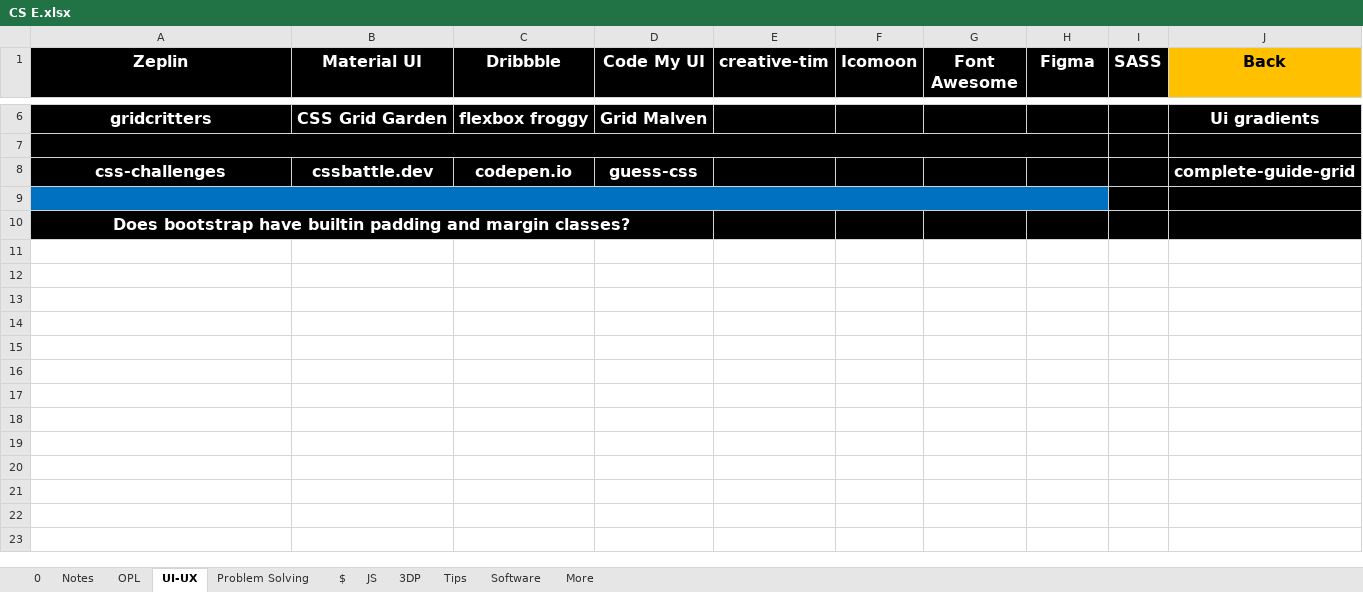
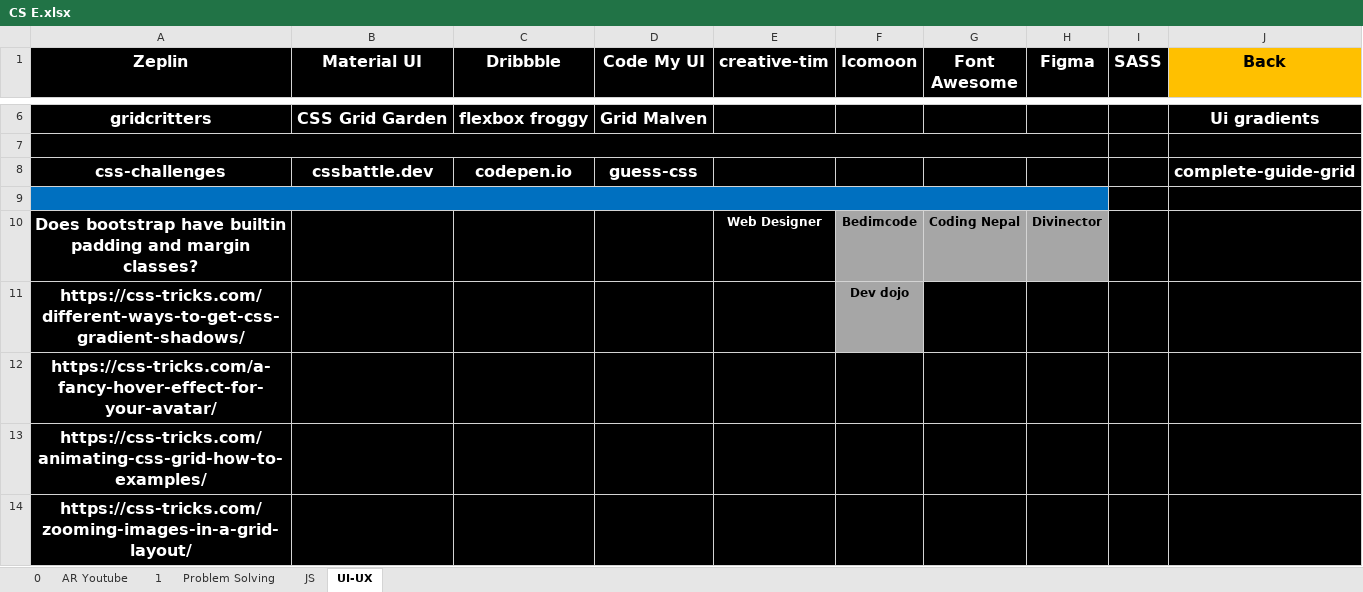
Before and after one commit to ibrahimahmed1998/QuickAccessv2, an Excel workbook: HTML/0 Excel SRC Files/CS E.xlsx, sheet UI-UX, drawn as a sheet; only a part is shown, gaps mark what is left out; values as stored, in another font and other column widths than the file's, no borders; removed rows and columns are numbered as before the commit, all else as after; the diff names each change by its address in the sheet, - before the commit and + after, or states it on an @@ line.

Commit message:
feat: Add initial QuickAccessv2 HTML structure including categorized sheets, images, and Excel source files.

```diff
--- a/HTML/0 Excel SRC Files/CS E.xlsx (sheet UI-UX)
+++ b/HTML/0 Excel SRC Files/CS E.xlsx (sheet UI-UX)
-sheet tab: Notes
-sheet tab: OPL
-sheet tab: $
-sheet tab: 3DP
-sheet tab: Tips
-sheet tab: Software
-sheet tab: More
+sheet tab: AR Youtube
+sheet tab: 1
@@ sheet tab order changed: 0 | AR Youtube | 1 | Problem Solving | JS | UI-UX @@
-A10:D10 merged
-E10 (creative-tim): (empty)
+E10 (creative-tim): Web Designer
-F10 (Icomoon): (empty)
+F10 (Icomoon): Bedimcode
-F10:H10 fill: #000000
+F10:H10 fill: #A6A6A6
-G10 (Font Awesome): (empty)
+G10 (Font Awesome): Coding Nepal
-H10 (Figma): (empty)
+H10 (Figma): Divinector
+row 11: https://css-tricks.com/different-ways-to-get-css-gradient-shadows/ |  |  |  |  | Dev dojo
+row 12: https://css-tricks.com/a-fancy-hover-effect-for-your-avatar/
+row 13: https://css-tricks.com/animating-css-grid-how-to-examples/
+row 14: https://css-tricks.com/zooming-images-in-a-grid-layout/
```
Also changed, not shown: sheet 0, 46 other files.
